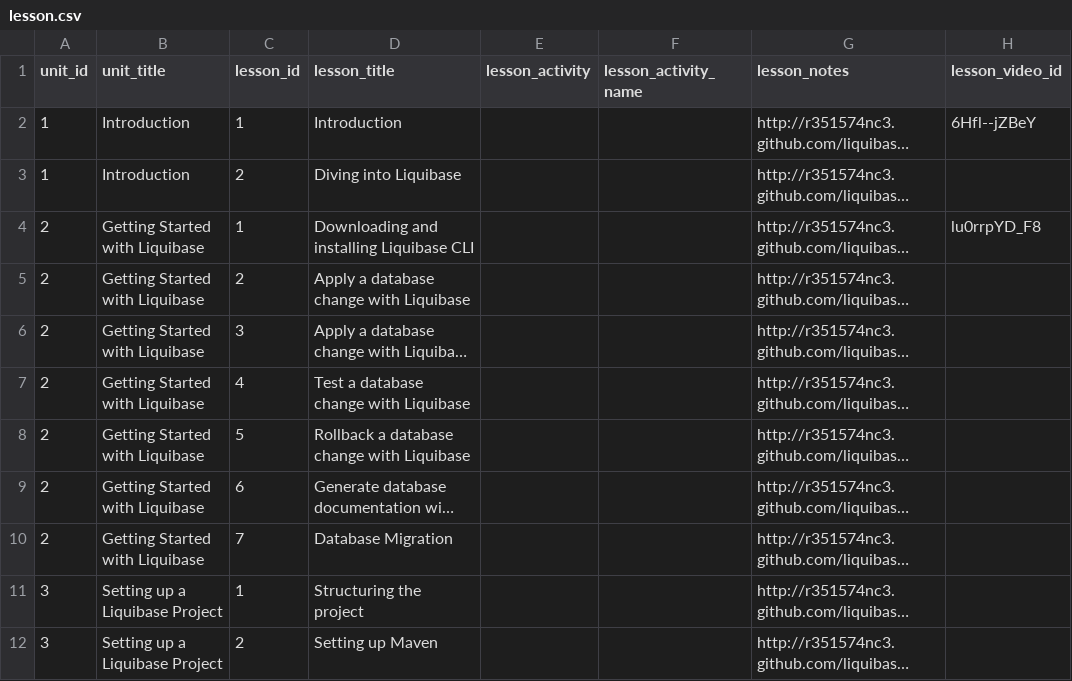
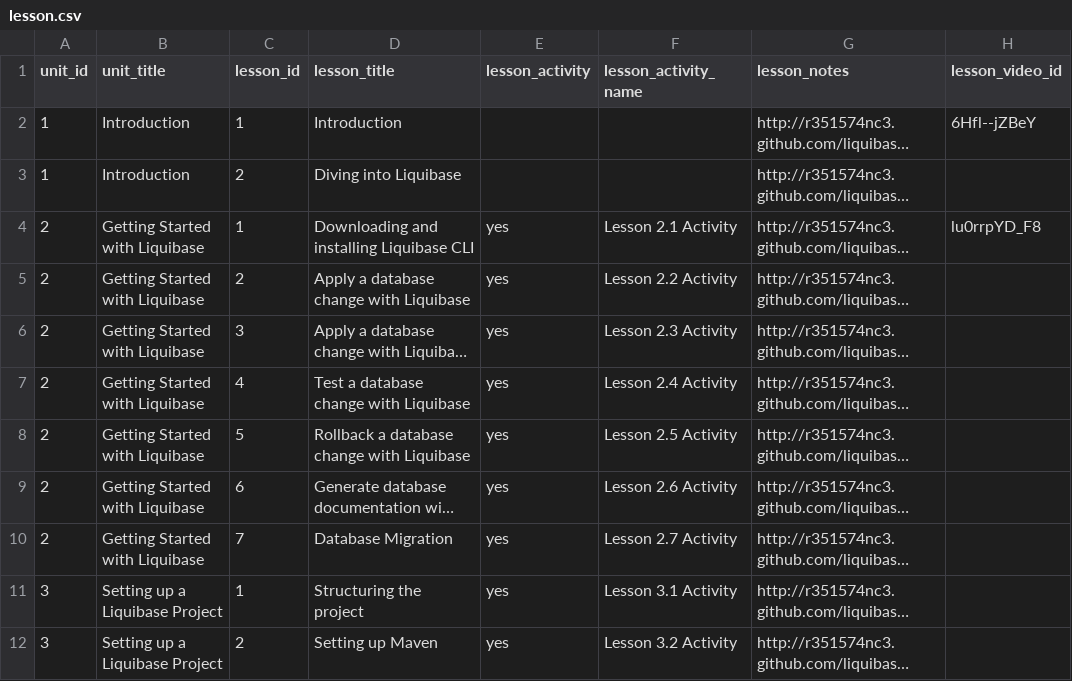
Before and after one commit to r351574nc3/kualigan-courseware, a CSV file: courses/beginning-liquibase/data/lesson.csv, drawn as a sheet; only a part is shown; long unchanged cells end in …; the diff covers the shown part only; the diff names each change by its address in the sheet, - before the commit and + after, or states it on an @@ line.

```diff
--- a/courses/beginning-liquibase/data/lesson.csv
+++ b/courses/beginning-liquibase/data/lesson.csv
-E4:E12 (lesson_activity): (empty)
+E4:E12 (lesson_activity): yes
-F4 (lesson_activity_name): (empty)
+F4 (lesson_activity_name): Lesson 2.1 Activity
-F5 (lesson_activity_name): (empty)
+F5 (lesson_activity_name): Lesson 2.2 Activity
-F6 (lesson_activity_name): (empty)
+F6 (lesson_activity_name): Lesson 2.3 Activity
-F7 (lesson_activity_name): (empty)
+F7 (lesson_activity_name): Lesson 2.4 Activity
-F8 (lesson_activity_name): (empty)
+F8 (lesson_activity_name): Lesson 2.5 Activity
-F9 (lesson_activity_name): (empty)
+F9 (lesson_activity_name): Lesson 2.6 Activity
-F10 (lesson_activity_name): (empty)
+F10 (lesson_activity_name): Lesson 2.7 Activity
-F11 (lesson_activity_name): (empty)
+F11 (lesson_activity_name): Lesson 3.1 Activity
-F12 (lesson_activity_name): (empty)
+F12 (lesson_activity_name): Lesson 3.2 Activity
```
Also changed, not shown: 1 removed row and 16 edited cells elsewhere in this file, courses/beginning-liquibase/data/unit.csv.
